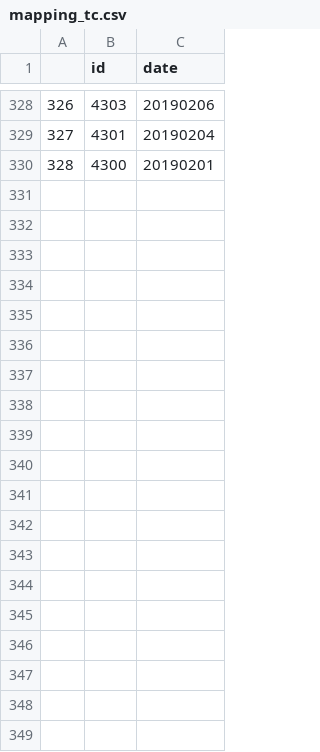
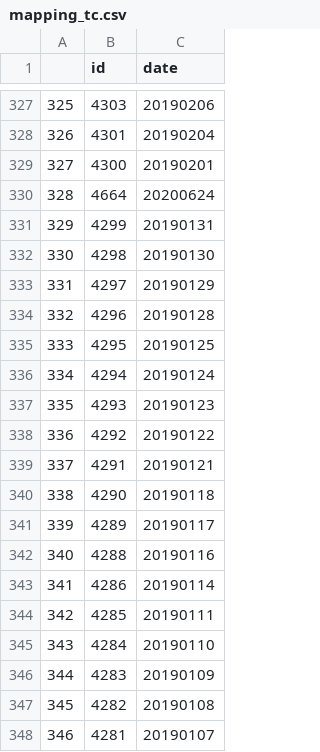
Before and after one commit to moorjani-ajay/sgx-scribe, a CSV file: .internal/mapping_tc.csv, drawn as a sheet; only a part is shown, gaps mark what is left out; the diff covers the shown part only; the diff names each change by its address in the sheet, - before the commit and + after, or states it on an @@ line.

Commit message:
UPT : Feature/check for future dates in advance

```diff
--- a/.internal/mapping_tc.csv
+++ b/.internal/mapping_tc.csv
@@ column A renumbered between rows 37 and 329 @@
@@ row 37 moved to row 330: 328 @@
+row 331: 329 | 4299 | 20190131
+row 332: 330 | 4298 | 20190130
+row 333: 331 | 4297 | 20190129
+row 334: 332 | 4296 | 20190128
+row 335: 333 | 4295 | 20190125
+row 336: 334 | 4294 | 20190124
+row 337: 335 | 4293 | 20190123
+row 338: 336 | 4292 | 20190122
+row 339: 337 | 4291 | 20190121
+row 340: 338 | 4290 | 20190118
+row 341: 339 | 4289 | 20190117
+row 342: 340 | 4288 | 20190116
+row 343: 341 | 4286 | 20190114
+row 344: 342 | 4285 | 20190111
+row 345: 343 | 4284 | 20190110
+row 346: 344 | 4283 | 20190109
+row 347: 345 | 4282 | 20190108
+row 348: 346 | 4281 | 20190107
```
Also changed, not shown: 36 added rows elsewhere in this file, .internal/mapping_webpxtick_dt.csv, 2 other files.
